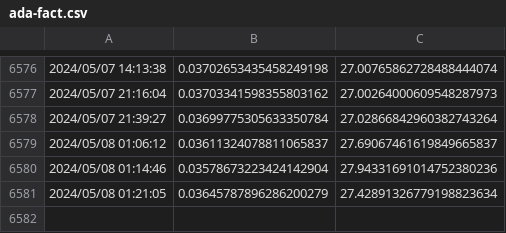
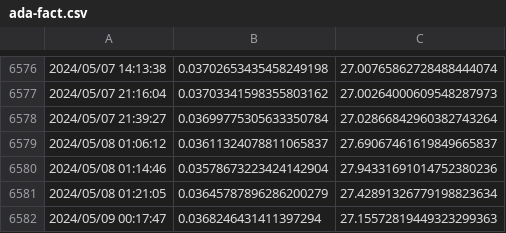
Before and after one commit to Barbedouce7/cardano-datasets, a CSV file: ada-fact.csv, drawn as a sheet; only a part is shown, gaps mark what is left out.

```diff
--- a/ada-fact.csv
+++ b/ada-fact.csv
@@ -6581 +6581,2 @@
 2024/05/08 01:21:05, 0.03645787896286200279, 27.42891326779198823634
+2024/05/09 00:17:47, 0.0368246431411397294, 27.15572819449323299363
```
Also changed, not shown: ada-shen.csv, ada-sundae.csv, 15 other files.
